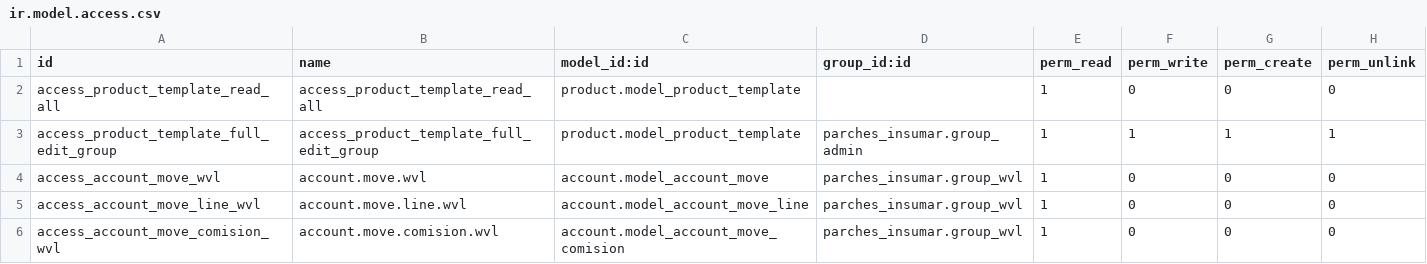
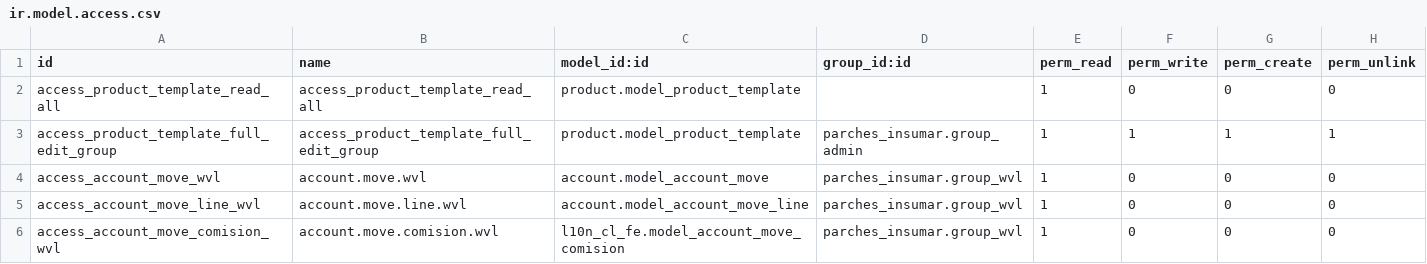
Before and after one commit to mgah77/parches_insumar, a CSV file: security/ir.model.access.csv, drawn as a sheet.

Commit message:
Update ir.model.access.csv

```diff
--- a/security/ir.model.access.csv
+++ b/security/ir.model.access.csv
@@ -5,2 +5,2 @@ access_account_move_wvl,account.move.wvl,account.model_account_move,parches_insu
 access_account_move_line_wvl,account.move.line.wvl,account.model_account_move_line,parches_insumar.group_wvl,1,0,0,0
-access_account_move_comision_wvl,account.move.comision.wvl,account.model_account_move_comision,parches_insumar.group_wvl,1,0,0,0
+access_account_move_comision_wvl,account.move.comision.wvl,l10n_cl_fe.model_account_move_comision,parches_insumar.group_wvl,1,0,0,0
```
